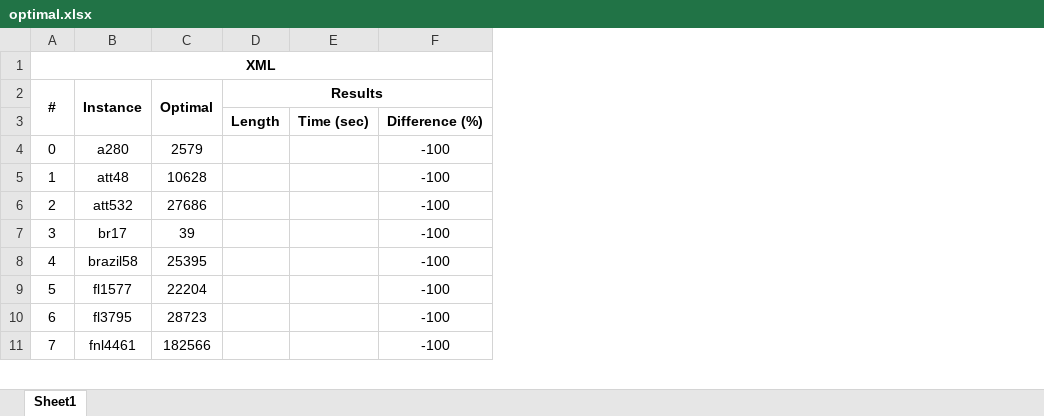
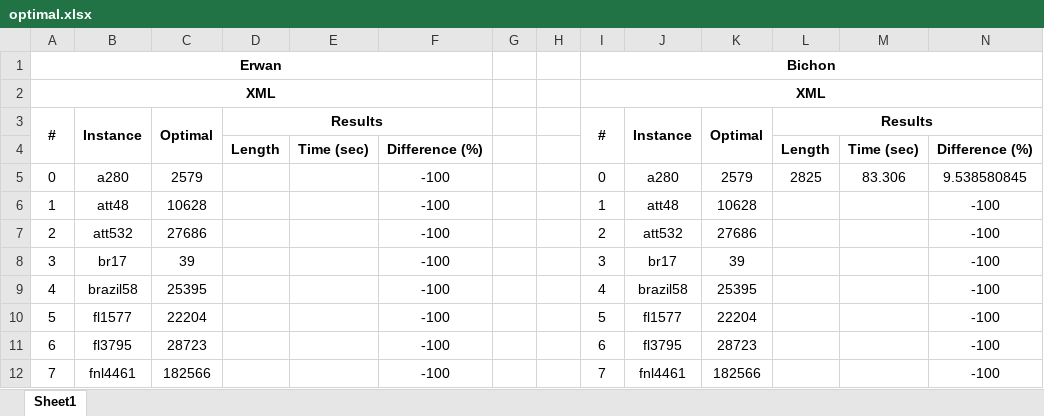
Before and after one commit to BichonxD/TSP_PS, an Excel workbook: Docs/doc_synthese/optimal.xlsx, sheet Sheet1, drawn as a sheet; only a part is shown; values as stored, in another font and other column widths than the file's, no borders; addresses are those after the commit; the diff names each change by its address in the sheet, - before the commit and + after, or states it on an @@ line.

```diff
--- a/Docs/doc_synthese/optimal.xlsx (sheet Sheet1)
+++ b/Docs/doc_synthese/optimal.xlsx (sheet Sheet1)
+column G, empty
+column H, empty
+column I, rows 2-12: XML | # |  | 0 | 1 | 2 | 3 | 4 | 5 | 6 | 7
+column J, rows 3-12: Instance |  | a280 | att48 | att532 | br17 | brazil58 | fl1577 | fl3795 | fnl4461
+column K, rows 3-12: Optimal |  | 2579 | 10628 | 27686 | 39 | 25395 | 22204 | 28723 | 182566
+column L, rows 3-5: Results | Length | 2825
+column M, rows 4-5: Time (sec) | 83.306
+column N, rows 4-12: Difference (%) | 9.538580845 | -100 | -100 | -100 | -100 | -100 | -100 | -100
+row 1: Erwan |  |  |  |  |  |  |  | Bichon
```
Also changed, not shown: formulas that keep their value, 1 other file.
